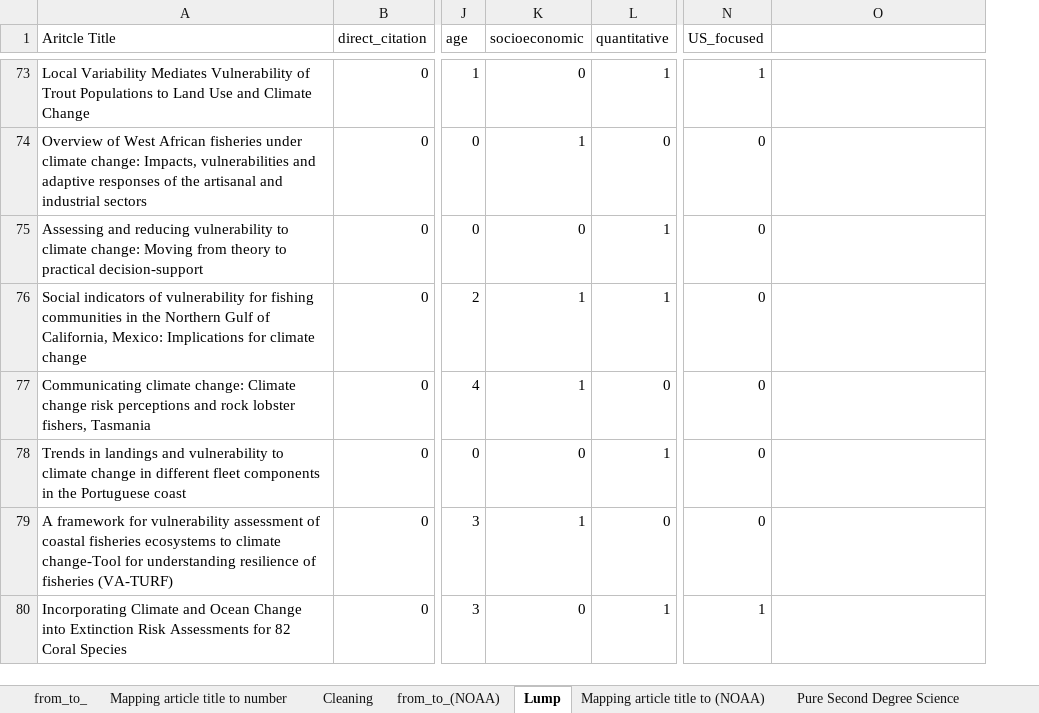
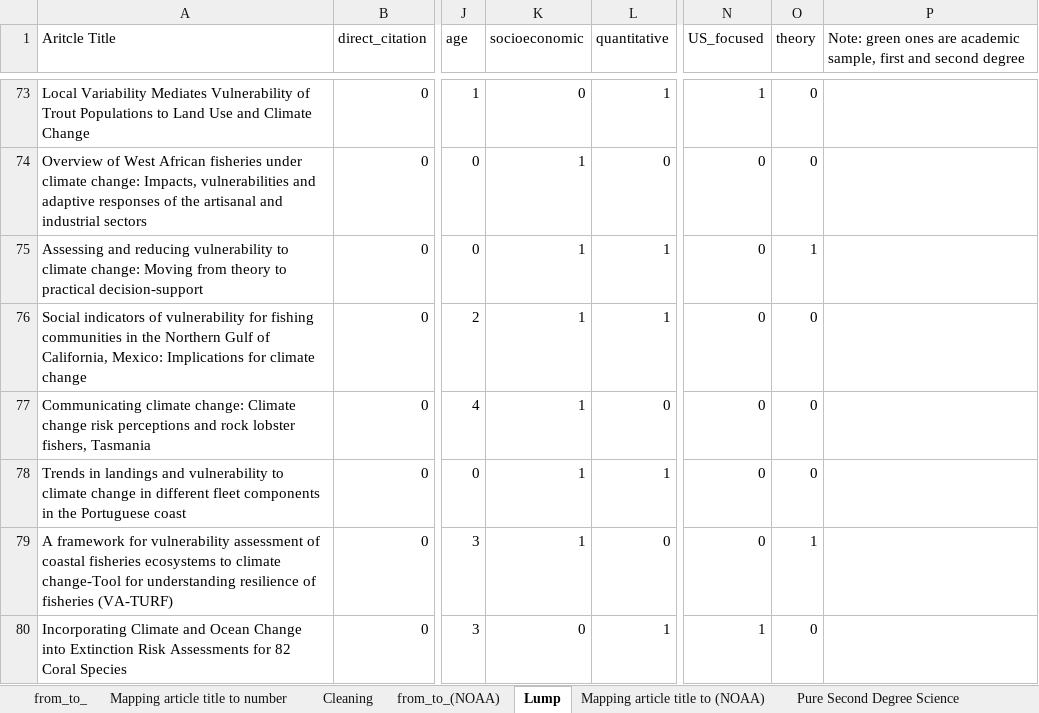
Before and after one commit to xl647/Filter-or-Funnel, an Excel workbook: Second degree science.xlsx, sheet Lump, drawn as a sheet; only a part is shown, gaps mark what is left out; values as stored, in another font and other column widths than the file's, no cell formats; addresses are those after the commit; the diff covers the shown part only; the diff names each change by its address in the sheet, - before the commit and + after, or states it on an @@ line.

```diff
--- a/Second degree science.xlsx (sheet Lump)
+++ b/Second degree science.xlsx (sheet Lump)
+column O (theory), rows 73-80: 0 | 0 | 1 | 0 | 0 | 0 | 1 | 0
-P1: (empty)
+P1: Note: green ones are academic sample, first and second degree
-K75 (socioeconomic): 0
+K75 (socioeconomic): 1
-K78 (socioeconomic): 0
+K78 (socioeconomic): 1
```
Also changed, not shown: 9 added rows, 1 removed row and 30 edited cells elsewhere in this sheet, sheet from_to_(NOAA), sheet Cleaning, sheet Pure Second Degree Science, sheet Mapping article title to (NOAA), sheet Mapping article title to number, cell formats, formulas that keep their value, First degree science.xlsx, 1 other file.
